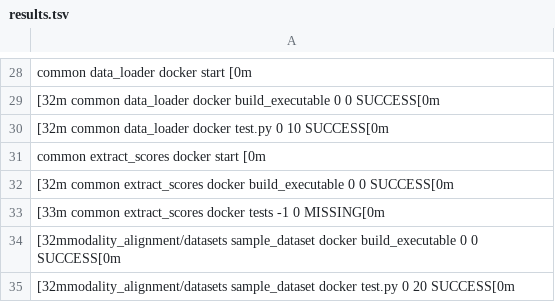
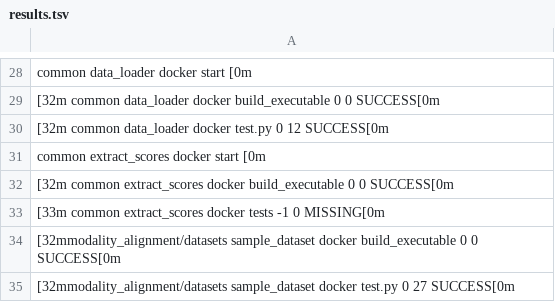
Before and after one commit to openproblems-bio/openproblems-v2, a TSV file: check_results/results.tsv, drawn as a sheet; only a part is shown, gaps mark what is left out; the diff covers the shown part only; the diff names each change by its address in the sheet, - before the commit and + after, or states it on an @@ line.

```diff
--- a/check_results/results.tsv
+++ b/check_results/results.tsv
-A30: …test.py 0 10 SUCCESS[0m
+A30: …test.py 0 12 SUCCESS[0m
-A35: …test.py 0 20 SUCCESS[0m
+A35: …test.py 0 27 SUCCESS[0m
```
Also changed, not shown: 1 moved row and 8 edited cells elsewhere in this file, 38 other files.
